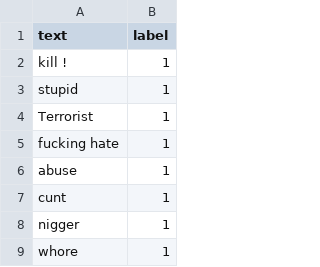
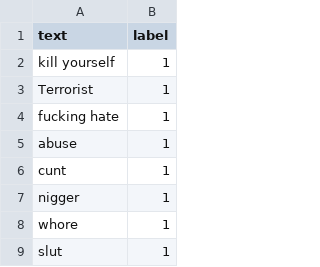
Before and after one commit to kanishkumar-k/multi-modal-cyberbullying-detection-and-prevention, a CSV file: Dataset/text-data.csv, drawn as a sheet; only a part is shown; the shorter side is filled out with more unchanged rows.

Commit message:
Update text-data.csv

```diff
--- a/Dataset/text-data.csv
+++ b/Dataset/text-data.csv
@@ -1,4 +1,3 @@
 text,label
-"kill !",1
-"stupid",1
+"kill yourself",1
 "Terrorist",1
```
